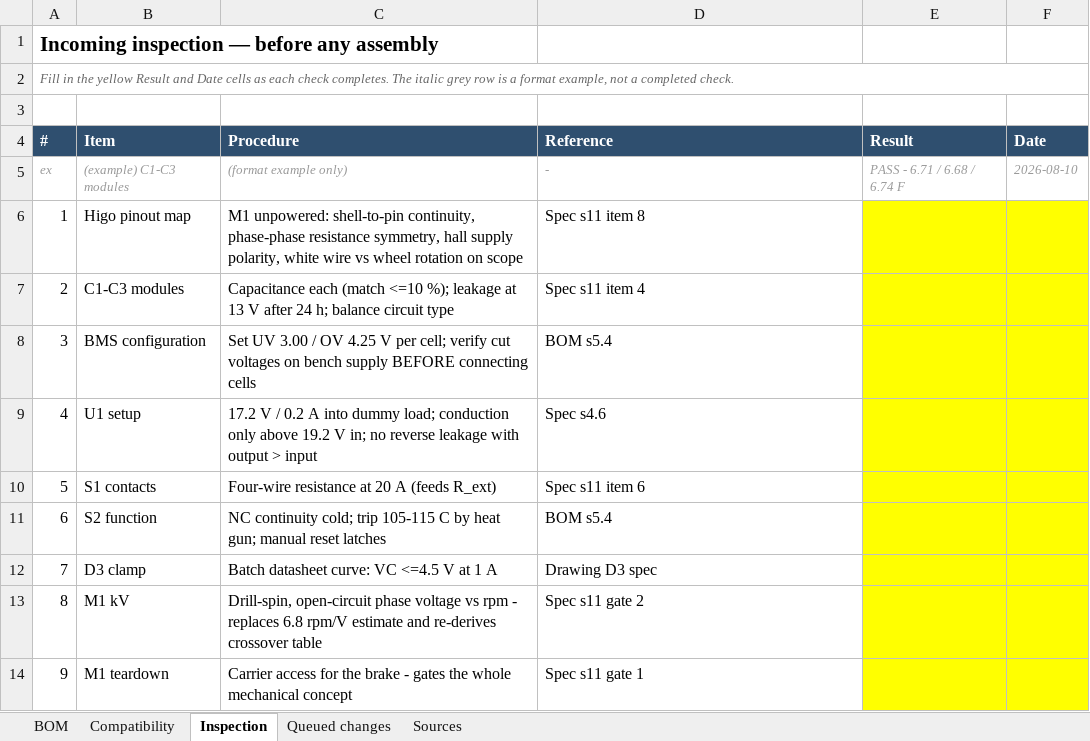
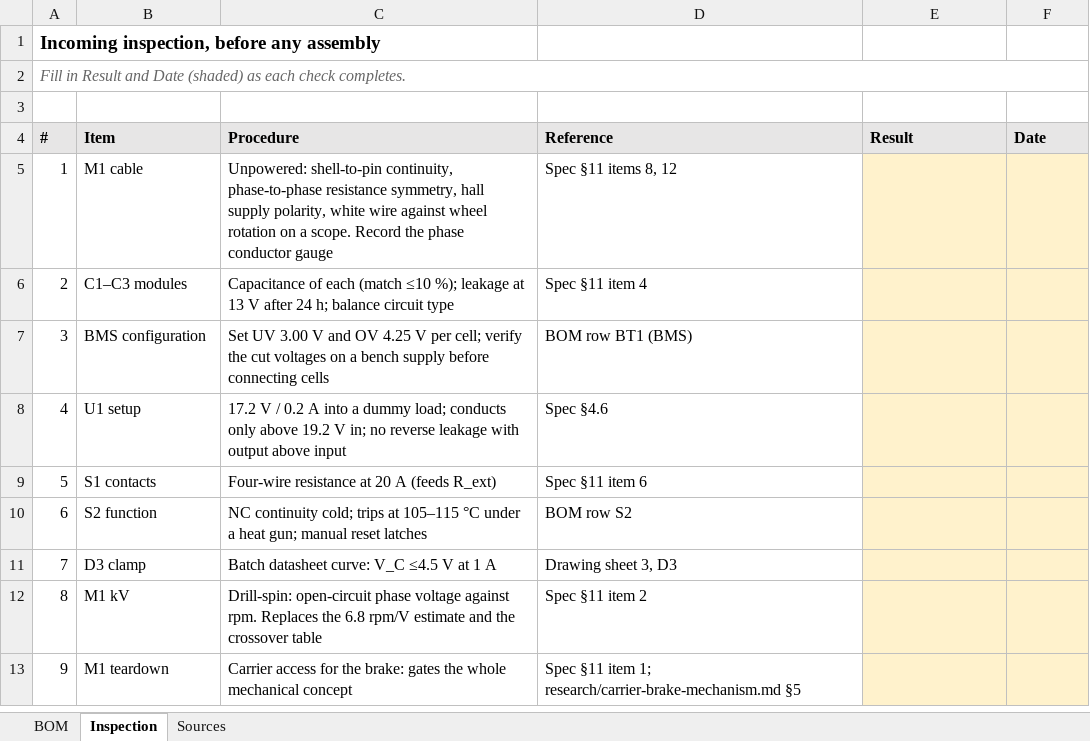
Before and after one commit to Quin8989/ebike-regen-brake-controller-v2, an Excel workbook: design/RGX-2-002-BOM.xlsx, sheet Inspection, drawn as a sheet; values as stored, in another font and other column widths than the file's, no borders; removed rows and columns are numbered as before the commit, all else as after; the diff names each change by its address in the sheet, - before the commit and + after, or states it on an @@ line.

```diff
--- a/design/RGX-2-002-BOM.xlsx (sheet Inspection)
+++ b/design/RGX-2-002-BOM.xlsx (sheet Inspection)
-sheet tab: Compatibility
-sheet tab: Queued changes
@@ column A (#) renumbered between rows 1 and 2 @@
@@ A1 text size: smaller @@
@@ A2 text size: larger @@
@@ A4:F4 fill: #2F4F6F → #E7E6E6, text colour: #FFFFFF → black @@
-row 5: ex | (example) C1-C3 modules | (format example only) | - | PASS - 6.71 / 6.68 / 6.74 F | 2026-08-10
-row 6: 1 | Higo pinout map | M1 unpowered: shell-to-pin continuity, phase-phase resistance symmetry, hall supply polarity, white wire vs wheel rotation on scope | Spec s11 item 8
+row 5: 1 | M1 cable | Unpowered: shell-to-pin continuity, phase-to-phase resistance symmetry, hall supply polarity, white wire against wheel rotation on a scope. Record the phase conductor gauge | Spec §11 items 8, 12
-B6 (Item): C1-C3 modules
+B6 (Item): C1–C3 modules
-C6 (Procedure): Capacitance each (match <=10 %); leakage…
+C6 (Procedure): Capacitance of each (match ≤10 %); leakage…
-D6 (Reference): Spec s11 item 4
+D6 (Reference): Spec §11 item 4
-E6:F13 fill: #FFFF00
+E6:F13 fill: #FFF2CC
-C7 (Procedure): …UV 3.00 / OV 4.25 V per cell; verify cut voltages on bench supply BEFORE connecting cells
+C7 (Procedure): …UV 3.00 V and OV 4.25 V per cell; verify the cut voltages on a bench supply before connecting cells
-D7 (Reference): BOM s5.4
+D7 (Reference): BOM row BT1 (BMS)
-C8 (Procedure): …A into dummy load; conduction only above 19.2 V in; no reverse leakage with output > input
+C8 (Procedure): …A into a dummy load; conducts only above 19.2 V in; no reverse leakage with output above input
-D8 (Reference): Spec s4.6
+D8 (Reference): Spec §4.6
-D9 (Reference): Spec s11 item 6
+D9 (Reference): Spec §11 item 6
-C10 (Procedure): …continuity cold; trip 105-115 C by heat gun;…
+C10 (Procedure): …continuity cold; trips at 105–115 °C under a heat gun;…
-D10 (Reference): BOM s5.4
+D10 (Reference): BOM row S2
-C11 (Procedure): Batch datasheet curve: VC <=4.5 V at 1 A
+C11 (Procedure): Batch datasheet curve: V_C ≤4.5 V at 1 A
-D11 (Reference): Drawing D3 spec
+D11 (Reference): Drawing sheet 3, D3
-C12 (Procedure): Drill-spin, open-circuit phase voltage vs rpm - replaces 6.8 rpm/V estimate and re-derives crossover table
+C12 (Procedure): Drill-spin: open-circuit phase voltage against rpm. Replaces the 6.8 rpm/V estimate and the crossover table
-D12 (Reference): Spec s11 gate 2
+D12 (Reference): Spec §11 item 2
-C13 (Procedure): …for the brake - gates the…
+C13 (Procedure): …for the brake: gates the…
-D13 (Reference): Spec s11 gate 1
+D13 (Reference): Spec §11 item 1; research/carrier-brake-mechanism.md §5
```
Also changed, not shown: sheet BOM, sheet Sources, 2 other files.
